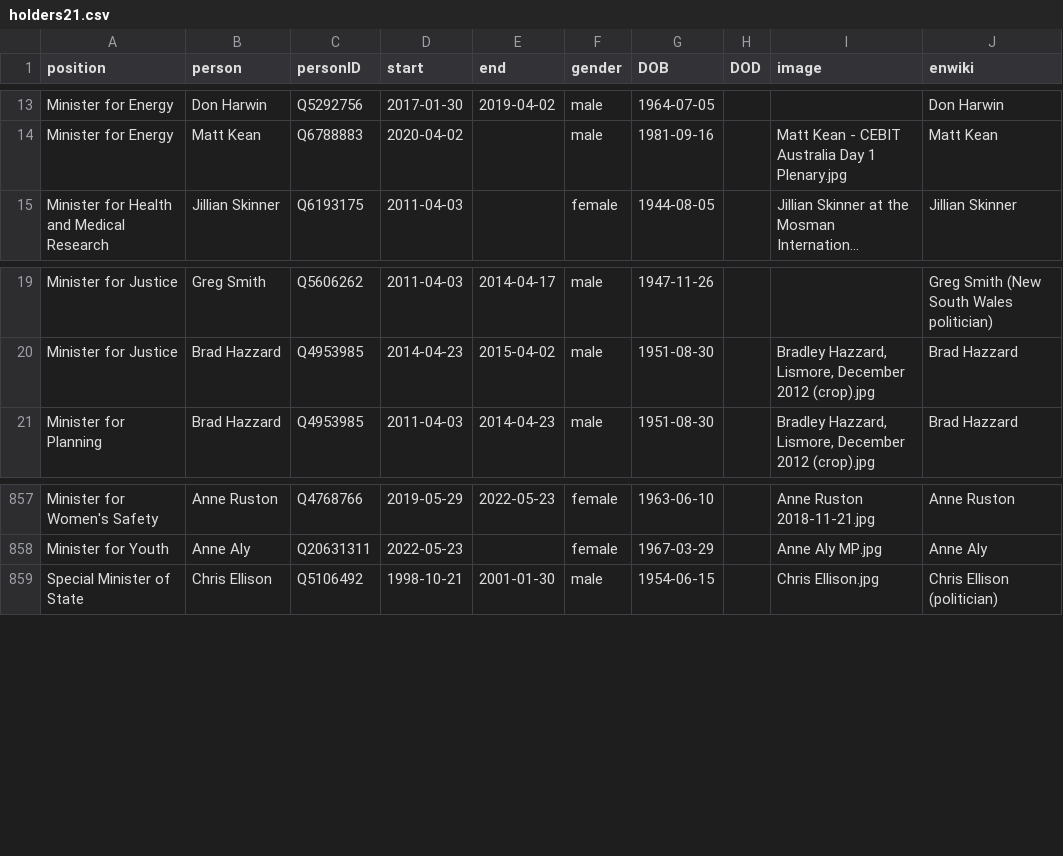
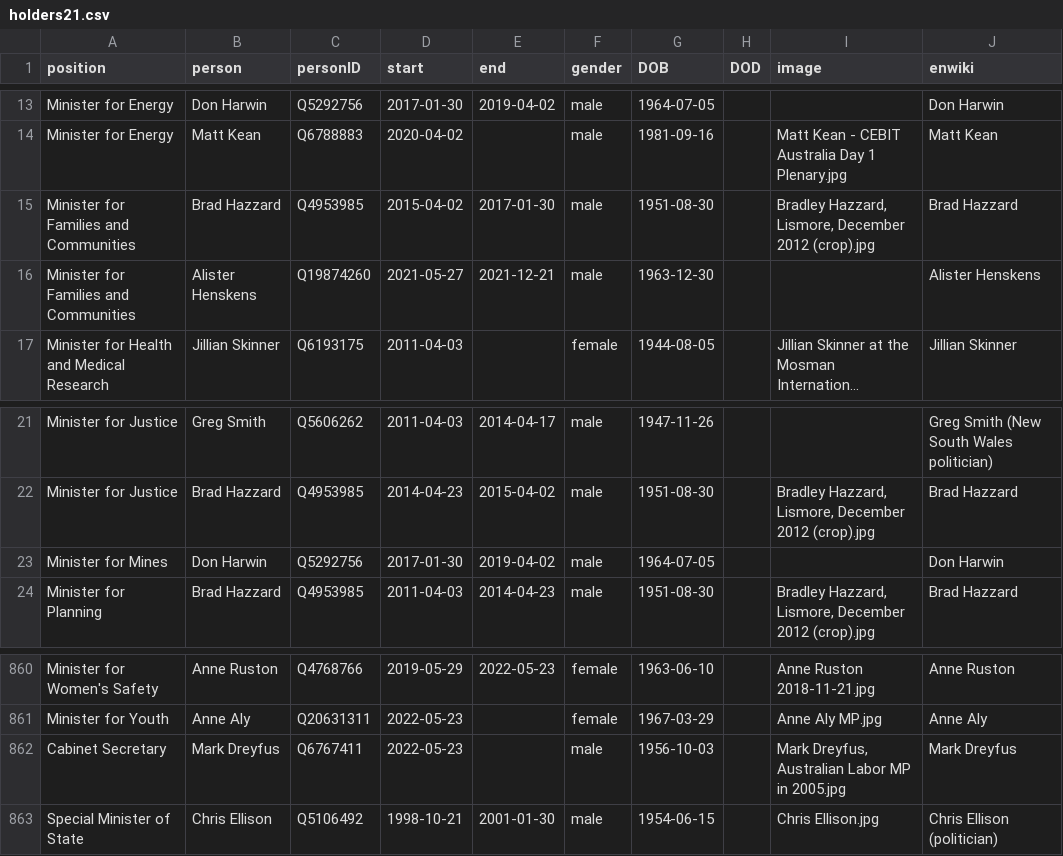
Before and after one commit to every-politician-scrapers/australia-cabinet, a CSV file: html/holders21.csv, drawn as a sheet; only a part is shown, gaps mark what is left out; long unchanged cells end in …; the diff names each change by its address in the sheet, - before the commit and + after, or states it on an @@ line.

```diff
--- a/html/holders21.csv
+++ b/html/holders21.csv
+row 15: Minister for Families and Communities | Brad Hazzard | Q4953985 | 2015-04-02 | 2017-01-30 | male | 1951-08-30 |  | Bradley Hazzard, Lismore, December 2012 (crop).jpg | Brad Hazzard
+row 16: Minister for Families and Communities | Alister Henskens | Q19874260 | 2021-05-27 | 2021-12-21 | male | 1963-12-30 |  |  | Alister Henskens
+row 23: Minister for Mines | Don Harwin | Q5292756 | 2017-01-30 | 2019-04-02 | male | 1964-07-05 |  |  | Don Harwin
+row 862: Cabinet Secretary | Mark Dreyfus | Q6767411 | 2022-05-23 |  | male | 1956-10-03 |  | Mark Dreyfus, Australian Labor MP in 2005.jpg | Mark Dreyfus
```
Also changed, not shown: html/current.csv, html/positions.csv, 1 other file.
